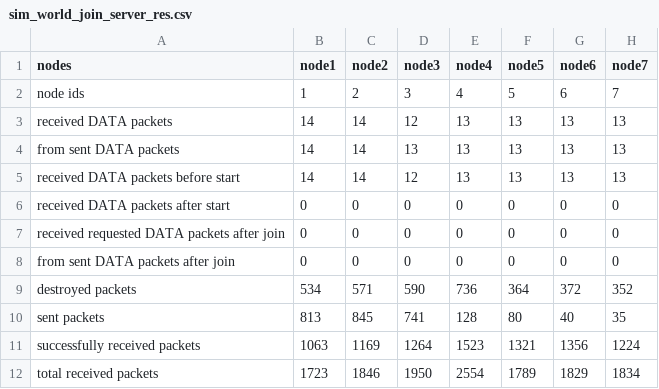
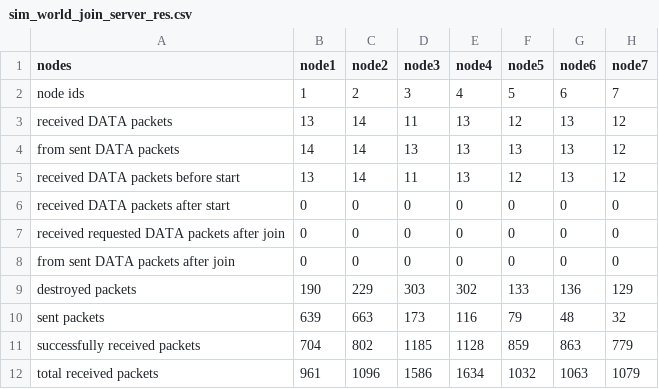
Before and after one commit to markuslehner/lora-mesh-network, a CSV file: simulation/results/sim_world_join_server_res.csv, drawn as a sheet.

```diff
--- a/simulation/results/sim_world_join_server_res.csv
+++ b/simulation/results/sim_world_join_server_res.csv
@@ -2,5 +2,5 @@ nodes;node1;node2;node3;node4;node5;node6;node7
 node ids;1;2;3;4;5;6;7
-received DATA packets;14;14;12;13;13;13;13
-from sent DATA packets;14;14;13;13;13;13;13
-received DATA packets before start;14;14;12;13;13;13;13
+received DATA packets;13;14;11;13;12;13;12
+from sent DATA packets;14;14;13;13;13;13;12
+received DATA packets before start;13;14;11;13;12;13;12
 received DATA packets after start;0;0;0;0;0;0;0
@@ -8,5 +8,5 @@ received requested DATA packets after join;0;0;0;0;0;0;0
 from sent DATA packets after join;0;0;0;0;0;0;0
-destroyed packets;534;571;590;736;364;372;352
-sent packets;813;845;741;128;80;40;35
-successfully received packets;1063;1169;1264;1523;1321;1356;1224
-total received packets;1723;1846;1950;2554;1789;1829;1834
+destroyed packets;190;229;303;302;133;136;129
+sent packets;639;663;173;116;79;48;32
+successfully received packets;704;802;1185;1128;859;863;779
+total received packets;961;1096;1586;1634;1032;1063;1079
```
Also changed, not shown: 13 other files.
